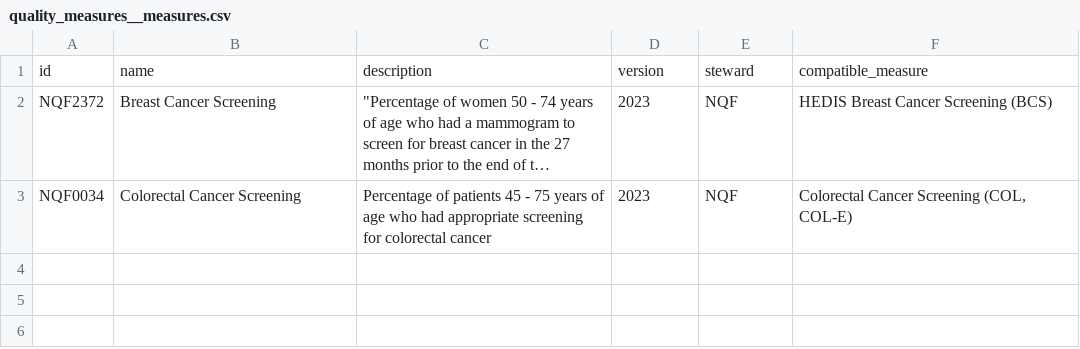
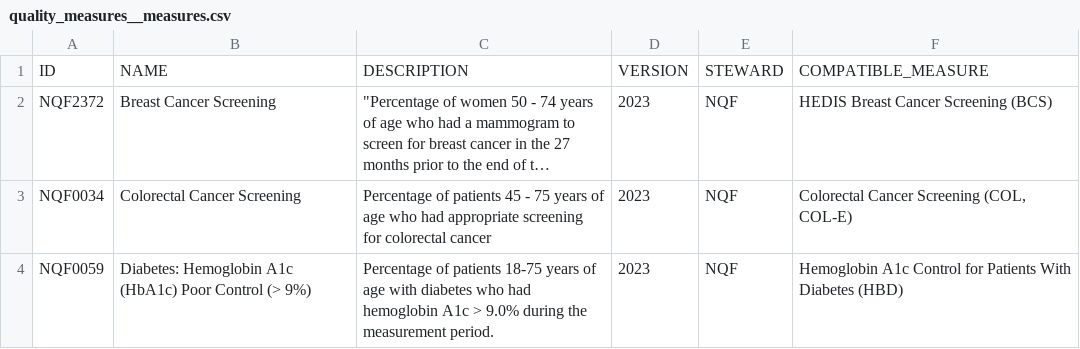
Before and after one commit to tuva-health/tuva, a CSV file: seeds/value_sets/quality_measures/quality_measures__measures.csv, drawn as a sheet; long unchanged cells end in …; removed rows and columns are numbered as before the commit, all else as after; the diff names each change by its address in the sheet, - before the commit and + after, or states it on an @@ line.

```diff
--- a/seeds/value_sets/quality_measures/quality_measures__measures.csv
+++ b/seeds/value_sets/quality_measures/quality_measures__measures.csv
-row 1: id | name | description | version | steward | compatible_measure
+row 1: ID | NAME | DESCRIPTION | VERSION | STEWARD | COMPATIBLE_MEASURE
+row 4: NQF0059 | Diabetes: Hemoglobin A1c (HbA1c) Poor Control (> 9%) | Percentage of patients 18-75 years of age with diabetes who had hemoglobin A1c > 9.0% during the measurement period. | 2023 | NQF | Hemoglobin A1c Control for Patients With Diabetes (HBD)
```
Also changed, not shown: seeds/value_sets/quality_measures/quality_measures__concepts.csv, 1 other file.
